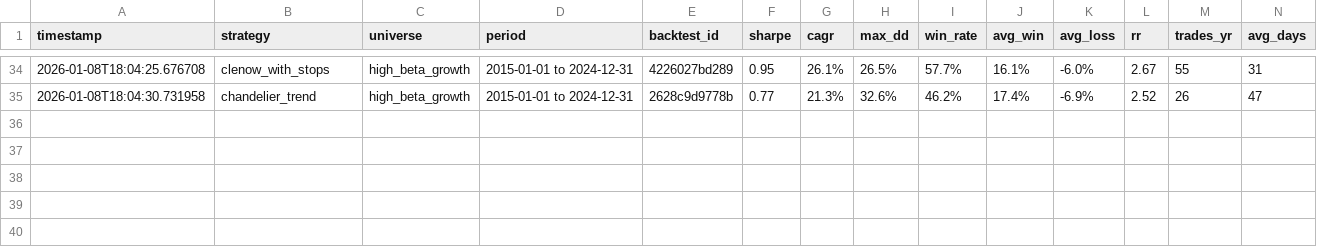
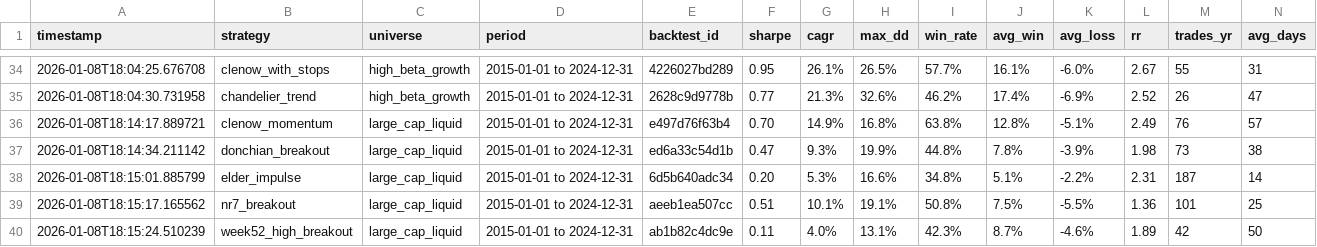
Before and after one commit to igfit/quantconnect-workspace, a CSV file: backtests/comparison/all_strategies.csv, drawn as a sheet; only a part is shown, gaps mark what is left out; rows hold the shown columns only; the diff names each change by its address in the sheet, - before the commit and + after, or states it on an @@ line.

Commit message:
Add reusable fetch_results.py script and re-run Phase 3 backtests
New fetch_results.py CLI tool:
- Single strategy: --name, --project, --backtest, --universe
- Batch processing: --config strategies.json
- List backtests: --list-backtests --project ID
- Run + fetch: --run --name --project

Re-ran Phase 3 backtests with correct pagination:
- clenow_momentum: 1235 orders, 763 trades (14.9% CAGR, 0.71 Sharpe)
- donchian_breakout: 1468 orders, 730 trades (9.3% CAGR, 0.48 Sharpe)
- elder_impulse: 3751 orders, 1873 trades (5.3% CAGR, 0.20 Sharpe)
- nr7_breakout: 2032 orders, 1011 trades (10.1% CAGR, 0.51 Sharpe)
- week52_high_breakout: 838 orders, 416 trades (4.1% CAGR, 0.11 Sharpe)

```diff
--- a/backtests/comparison/all_strategies.csv
+++ b/backtests/comparison/all_strategies.csv
+row 36: 2026-01-08T18:14:17.889721 | clenow_momentum | large_cap_liquid | 2015-01-01 to 2024-12-31 | e497d76f63b4 | 0.70 | 14.9% | 16.8% | 63.8% | 12.8% | -5.1% | 2.49 | 76 | 57
+row 37: 2026-01-08T18:14:34.211142 | donchian_breakout | large_cap_liquid | 2015-01-01 to 2024-12-31 | ed6a33c54d1b | 0.47 | 9.3% | 19.9% | 44.8% | 7.8% | -3.9% | 1.98 | 73 | 38
+row 38: 2026-01-08T18:15:01.885799 | elder_impulse | large_cap_liquid | 2015-01-01 to 2024-12-31 | 6d5b640adc34 | 0.20 | 5.3% | 16.6% | 34.8% | 5.1% | -2.2% | 2.31 | 187 | 14
+row 39: 2026-01-08T18:15:17.165562 | nr7_breakout | large_cap_liquid | 2015-01-01 to 2024-12-31 | aeeb1ea507cc | 0.51 | 10.1% | 19.1% | 50.8% | 7.5% | -5.5% | 1.36 | 101 | 25
+row 40: 2026-01-08T18:15:24.510239 | week52_high_breakout | large_cap_liquid | 2015-01-01 to 2024-12-31 | ab1b82c4dc9e | 0.11 | 4.0% | 13.1% | 42.3% | 8.7% | -4.6% | 1.89 | 42 | 50
```
Also changed, not shown: backtests/clenow_momentum/summary.csv, backtests/donchian_breakout/summary.csv, 25 other files.
